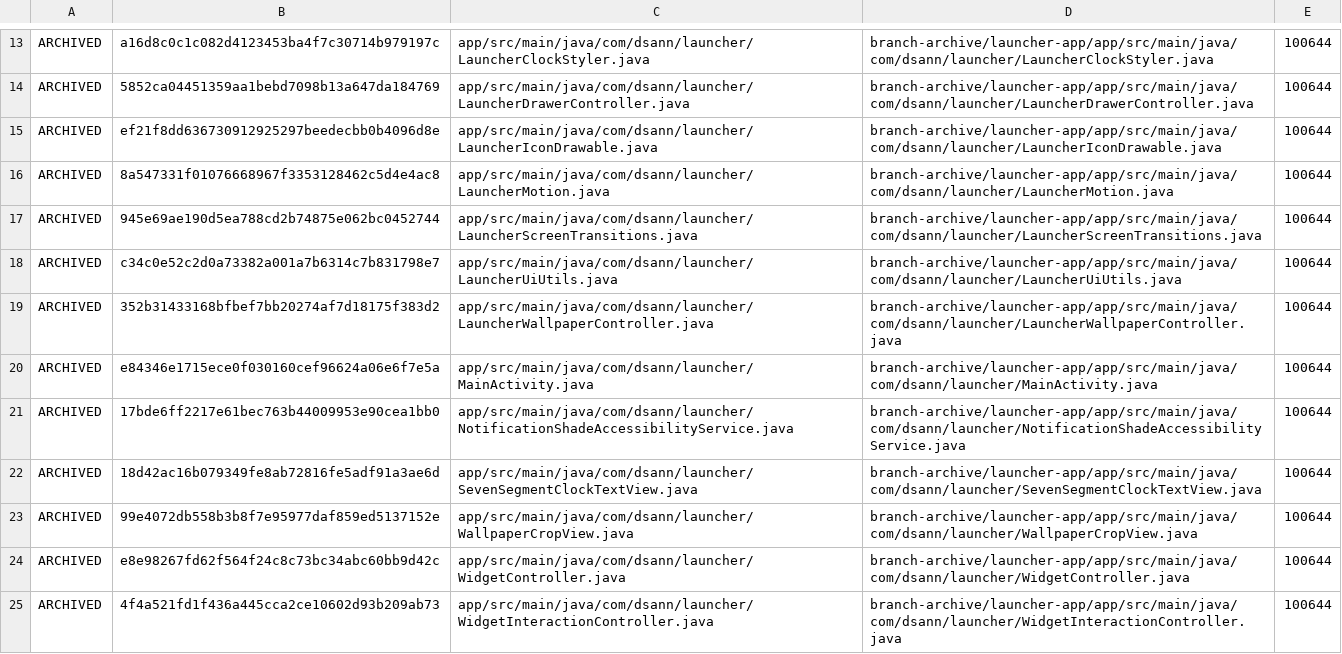
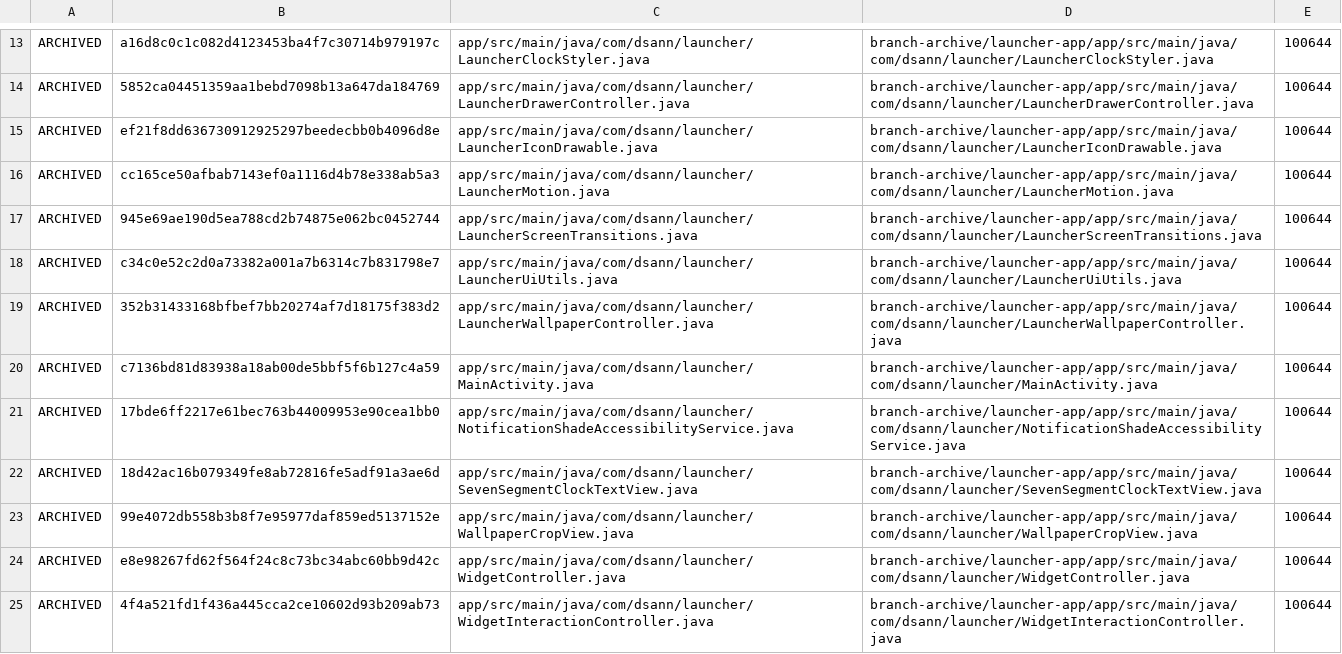
Before and after one commit to DS-ann/D.S-Apps, a TSV file: branch-archive/launcher-app/ARCHIVE-MANIFEST.tsv, drawn as a sheet; only a part is shown, gaps mark what is left out.

```diff
--- a/branch-archive/launcher-app/ARCHIVE-MANIFEST.tsv
+++ b/branch-archive/launcher-app/ARCHIVE-MANIFEST.tsv
@@ -15,3 +15,3 @@ ARCHIVED	5852ca04451359aa1bebd7098b13a647da184769	app/src/main/java/com/dsann/la
 ARCHIVED	ef21f8dd636730912925297beedecbb0b4096d8e	app/src/main/java/com/dsann/launcher/LauncherIconDrawable.java	branch-archive/launcher-app/app/src/main/java/com/dsann/launcher/LauncherIconDrawable.java	100644
-ARCHIVED	8a547331f01076668967f3353128462c5d4e4ac8	app/src/main/java/com/dsann/launcher/LauncherMotion.java	branch-archive/launcher-app/app/src/main/java/com/dsann/launcher/LauncherMotion.java	100644
+ARCHIVED	cc165ce50afbab7143ef0a1116d4b78e338ab5a3	app/src/main/java/com/dsann/launcher/LauncherMotion.java	branch-archive/launcher-app/app/src/main/java/com/dsann/launcher/LauncherMotion.java	100644
 ARCHIVED	945e69ae190d5ea788cd2b74875e062bc0452744	app/src/main/java/com/dsann/launcher/LauncherScreenTransitions.java	branch-archive/launcher-app/app/src/main/java/com/dsann/launcher/LauncherScreenTransitions.java	100644
@@ -19,3 +19,3 @@ ARCHIVED	c34c0e52c2d0a73382a001a7b6314c7b831798e7	app/src/main/java/com/dsann/la
 ARCHIVED	352b31433168bfbef7bb20274af7d18175f383d2	app/src/main/java/com/dsann/launcher/LauncherWallpaperController.java	branch-archive/launcher-app/app/src/main/java/com/dsann/launcher/LauncherWallpaperController.java	100644
-ARCHIVED	e84346e1715ece0f030160cef96624a06e6f7e5a	app/src/main/java/com/dsann/launcher/MainActivity.java	branch-archive/launcher-app/app/src/main/java/com/dsann/launcher/MainActivity.java	100644
+ARCHIVED	c7136bd81d83938a18ab00de5bbf5f6b127c4a59	app/src/main/java/com/dsann/launcher/MainActivity.java	branch-archive/launcher-app/app/src/main/java/com/dsann/launcher/MainActivity.java	100644
 ARCHIVED	17bde6ff2217e61bec763b44009953e90cea1bb0	app/src/main/java/com/dsann/launcher/NotificationShadeAccessibilityService.java	branch-archive/launcher-app/app/src/main/java/com/dsann/launcher/NotificationShadeAccessibilityService.java	100644
```
Also changed, not shown: 2 other files.
